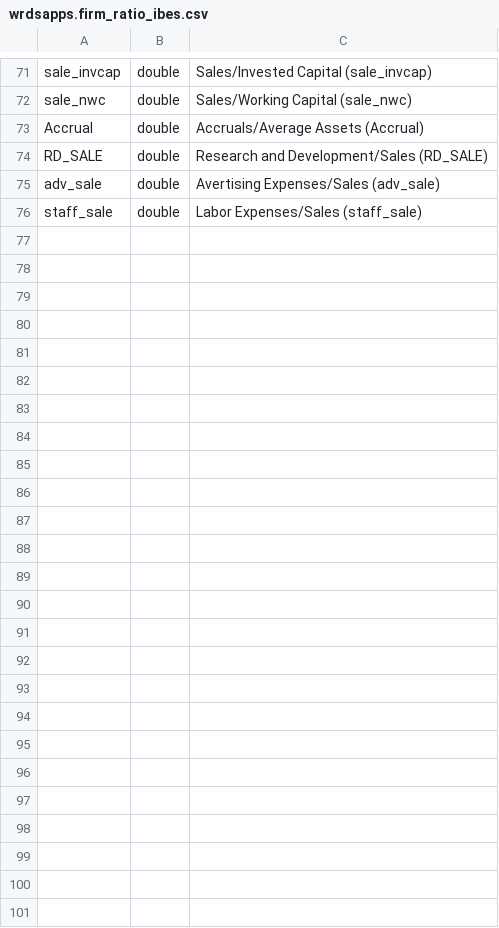
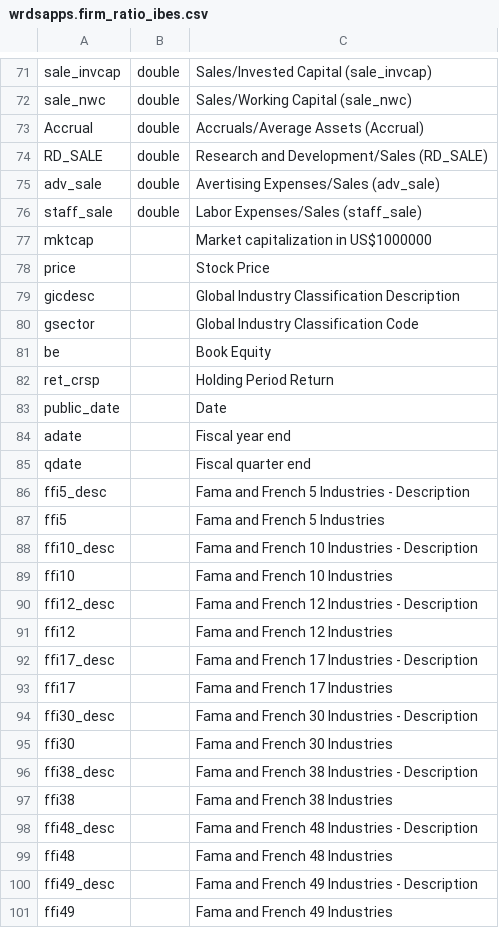
Before and after one commit to AleBitetto/WRDS_accounting, a CSV file: Coding_tables/wrdsapps.firm_ratio_ibes.csv, drawn as a sheet; only a part is shown, gaps mark what is left out; the diff covers the shown part only.

Commit message:
link tables checkpoint

```diff
--- a/Coding_tables/wrdsapps.firm_ratio_ibes.csv
+++ b/Coding_tables/wrdsapps.firm_ratio_ibes.csv
@@ -76 +76,26 @@ adv_sale;double;Avertising Expenses/Sales (adv_sale)
 staff_sale;double;Labor Expenses/Sales (staff_sale)
+mktcap;;Market capitalization in US$1000000
+price;;Stock Price
+gicdesc;;Global Industry Classification Description
+gsector;;Global Industry Classification Code
+be;;Book Equity
+ret_crsp;;Holding Period Return
+public_date;;Date
+adate;;Fiscal year end
+qdate;;Fiscal quarter end
+ffi5_desc;;Fama and French 5 Industries - Description
+ffi5;;Fama and French 5 Industries
+ffi10_desc;;Fama and French 10 Industries - Description
+ffi10;;Fama and French 10 Industries
+ffi12_desc;;Fama and French 12 Industries - Description
+ffi12;;Fama and French 12 Industries
+ffi17_desc;;Fama and French 17 Industries - Description
+ffi17;;Fama and French 17 Industries
+ffi30_desc;;Fama and French 30 Industries - Description
+ffi30;;Fama and French 30 Industries
+ffi38_desc;;Fama and French 38 Industries - Description
+ffi38;;Fama and French 38 Industries
+ffi48_desc;;Fama and French 48 Industries - Description
+ffi48;;Fama and French 48 Industries
+ffi49_desc;;Fama and French 49 Industries - Description
+ffi49;;Fama and French 49 Industries
```
Also changed, not shown: 2 edited cells elsewhere in this file, 4 other files.
